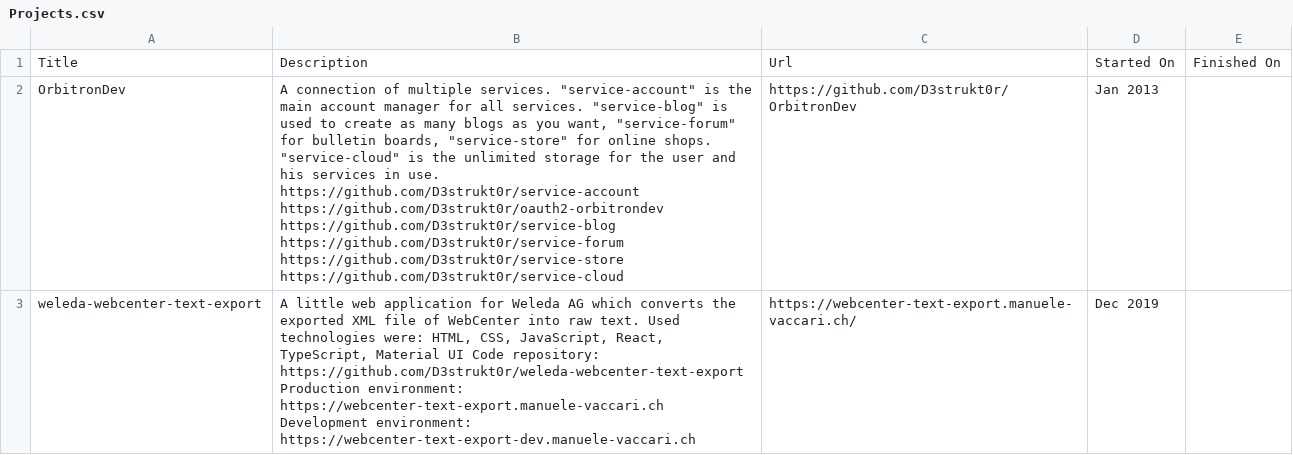
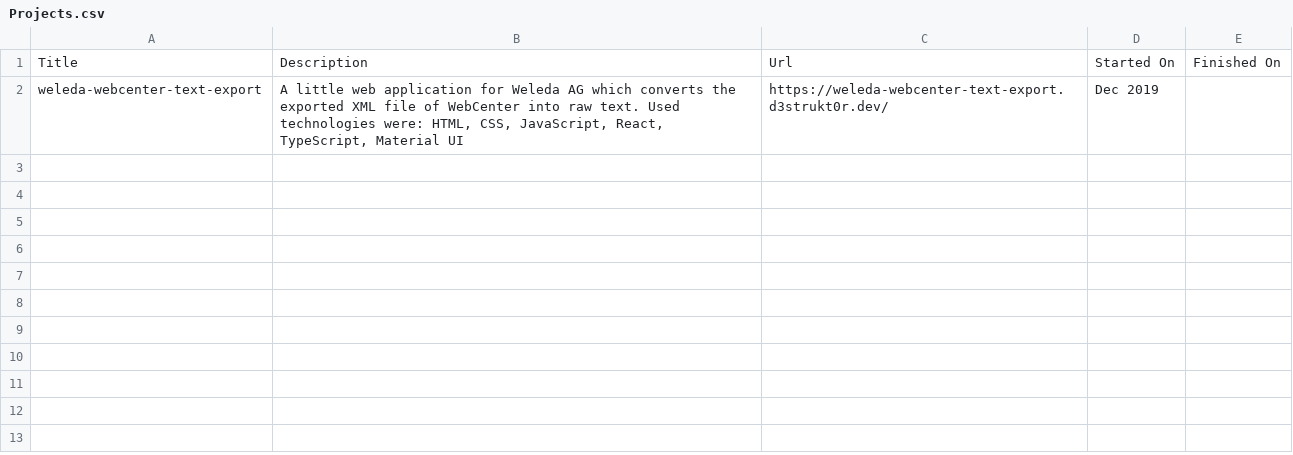
Before and after one commit to Team-MaRo/d3strukt0r-portfolio, a CSV file: data/linkedin/basic/Projects.csv, drawn as a sheet; removed rows and columns are numbered as before the commit, all else as after; the diff names each change by its address in the sheet, - before the commit and + after, or states it on an @@ line.

```diff
--- a/data/linkedin/basic/Projects.csv
+++ b/data/linkedin/basic/Projects.csv
-row 2: OrbitronDev | A connection of multiple services. "service-account" is the main account manager for all services. "service-blog" is used to create as many blogs as you want, "service-forum" for bulletin boards, "service-store" for online shops. "service-cloud" is the unlimited storage for the user and his services in use. https://github.com/D3strukt0r/service-account https://github.com/D3strukt0r/oauth2-orbitrondev https://github.com/D3strukt0r/service-blog https://github.com/D3strukt0r/service-forum https://github.com/D3strukt0r/service-store https://github.com/D3strukt0r/service-cloud | https://github.com/D3strukt0r/OrbitronDev | Jan 2013
-B2: …Material UI Code repository: https://github.com/D3strukt0r/weleda-webcenter-text-export Production environment: https://webcenter-text-export.manuele-vaccari.ch Development environment: https://webcenter-text-export-dev.manuele-vaccari.ch
+B2: …Material UI
-C2: https://webcenter-text-export.manuele-vaccari.ch/
+C2: https://weleda-webcenter-text-export.d3strukt0r.dev/
```
Also changed, not shown: data/linkedin/basic/Education.csv, data/linkedin/basic/Positions.csv, 11 other files.
